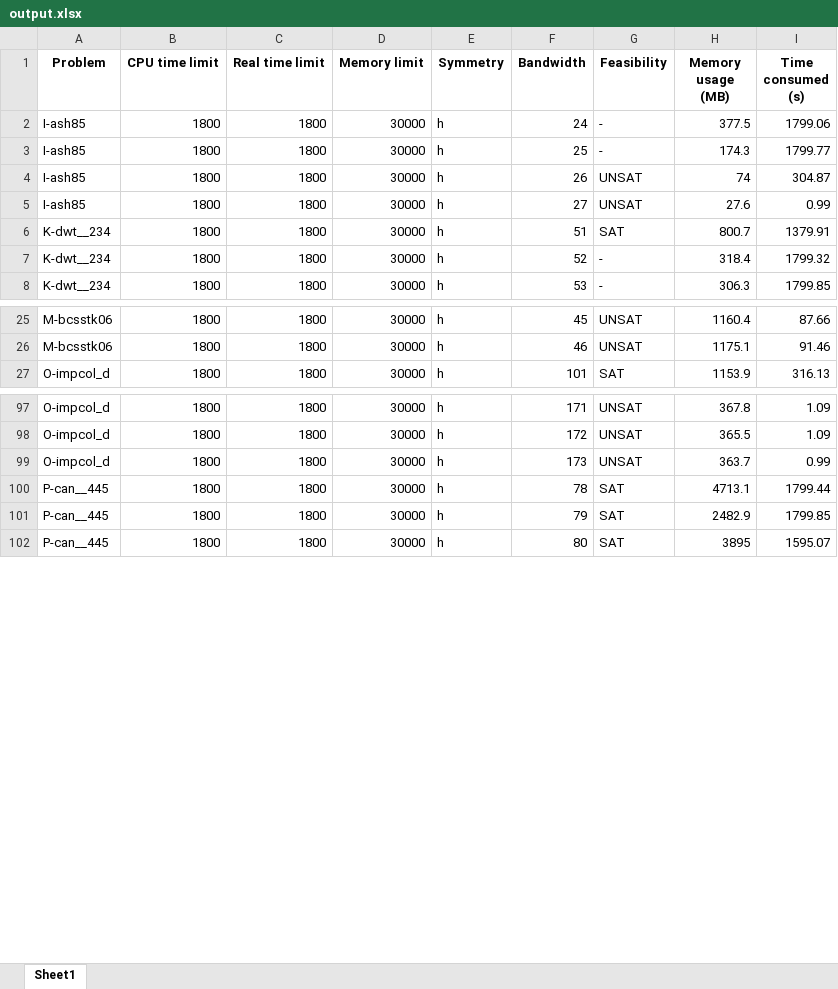
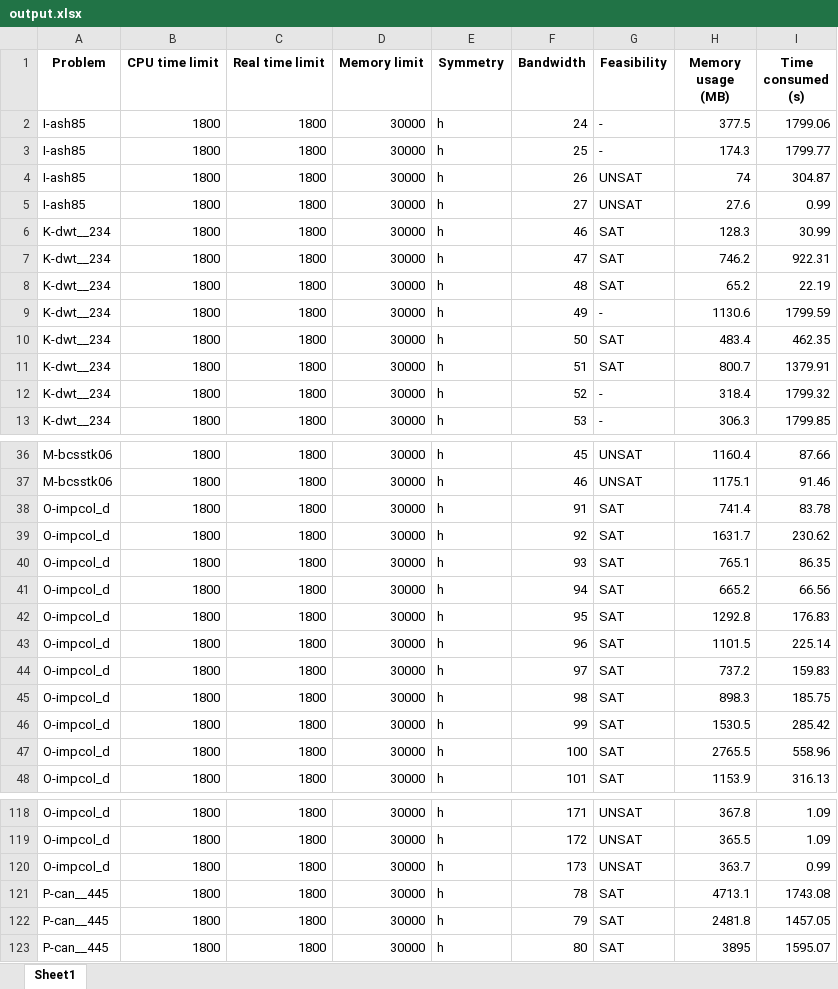
Before and after one commit to TruongXuanHieu-H/anti-bandwidth-scl-extend, an Excel workbook: build/BenchmarkResults/SpecificWidth/output.xlsx, sheet Sheet1, drawn as a sheet; only a part is shown, gaps mark what is left out; values as stored, in another font and other column widths than the file's, no borders; addresses are those after the commit; the diff covers the shown part only; the diff names each change by its address in the sheet, - before the commit and + after, or states it on an @@ line.

```diff
--- a/build/BenchmarkResults/SpecificWidth/output.xlsx (sheet Sheet1)
+++ b/build/BenchmarkResults/SpecificWidth/output.xlsx (sheet Sheet1)
+row 6: K-dwt__234 | 1800 | 1800 | 30000 | h | 46 | SAT | 128.3 | 30.99
+row 7: K-dwt__234 | 1800 | 1800 | 30000 | h | 47 | SAT | 746.2 | 922.31
+row 8: K-dwt__234 | 1800 | 1800 | 30000 | h | 48 | SAT | 65.2 | 22.19
+row 9: K-dwt__234 | 1800 | 1800 | 30000 | h | 49 | - | 1130.6 | 1799.59
+row 10: K-dwt__234 | 1800 | 1800 | 30000 | h | 50 | SAT | 483.4 | 462.35
+row 38: O-impcol_d | 1800 | 1800 | 30000 | h | 91 | SAT | 741.4 | 83.78
+row 39: O-impcol_d | 1800 | 1800 | 30000 | h | 92 | SAT | 1631.7 | 230.62
+row 40: O-impcol_d | 1800 | 1800 | 30000 | h | 93 | SAT | 765.1 | 86.35
+row 41: O-impcol_d | 1800 | 1800 | 30000 | h | 94 | SAT | 665.2 | 66.56
+row 42: O-impcol_d | 1800 | 1800 | 30000 | h | 95 | SAT | 1292.8 | 176.83
+row 43: O-impcol_d | 1800 | 1800 | 30000 | h | 96 | SAT | 1101.5 | 225.14
+row 44: O-impcol_d | 1800 | 1800 | 30000 | h | 97 | SAT | 737.2 | 159.83
+row 45: O-impcol_d | 1800 | 1800 | 30000 | h | 98 | SAT | 898.3 | 185.75
+row 46: O-impcol_d | 1800 | 1800 | 30000 | h | 99 | SAT | 1530.5 | 285.42
+row 47: O-impcol_d | 1800 | 1800 | 30000 | h | 100 | SAT | 2765.5 | 558.96
-I121 (Time consumed (s)): 1799.44
+I121 (Time consumed (s)): 1743.08
-H122 (Memory usage (MB)): 2482.9
+H122 (Memory usage (MB)): 2481.8
-I122 (Time consumed (s)): 1799.85
+I122 (Time consumed (s)): 1457.05
```
Also changed, not shown: 23 added rows elsewhere in this sheet, 2 other files.
